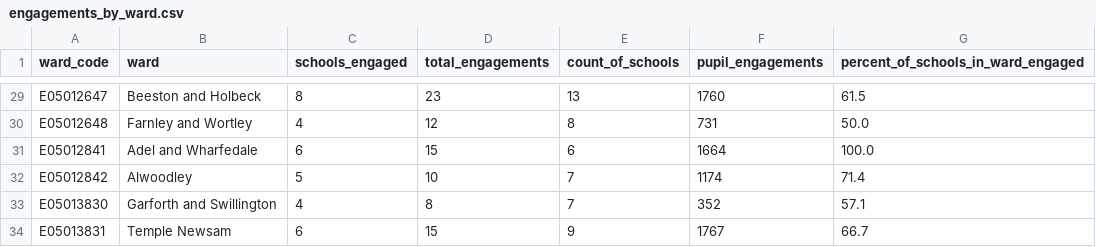
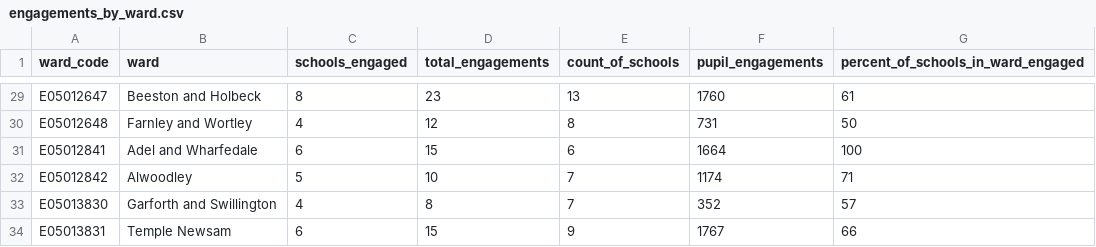
Before and after one commit to open-innovations/leeds-schools-cultural-engagement, a CSV file: src/_data/viz/leeds_2023/engagements_by_ward.csv, drawn as a sheet; only a part is shown, gaps mark what is left out; the diff covers the shown part only; the diff names each change by its address in the sheet, - before the commit and + after, or states it on an @@ line.

```diff
--- a/src/_data/viz/leeds_2023/engagements_by_ward.csv
+++ b/src/_data/viz/leeds_2023/engagements_by_ward.csv
-G29: 61.5
+G29: 61
-G30: 50.0
+G30: 50
-G31: 100.0
+G31: 100
-G32: 71.4
+G32: 71
-G33: 57.1
+G33: 57
-G34: 66.7
+G34: 66
```
Also changed, not shown: 27 edited cells elsewhere in this file, 7 other files.
